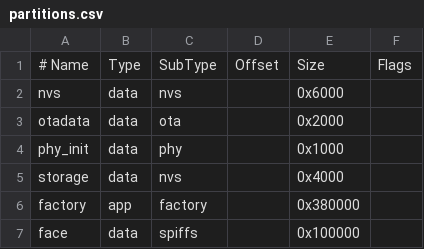
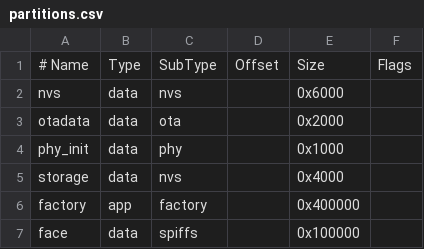
Before and after one commit to lqdung24/face-id-on-esp32s3, a CSV file: partitions.csv, drawn as a sheet.

```diff
--- a/partitions.csv
+++ b/partitions.csv
@@ -5,3 +5,3 @@ phy_init, data, phy,     ,        0x1000,
 storage,  data, nvs,     ,        0x4000,
-factory,  app,  factory, ,        0x380000,
+factory,  app,  factory, ,        0x400000,
 face,     data, spiffs,  ,        0x100000,
```
Also changed, not shown: 13 other files.
